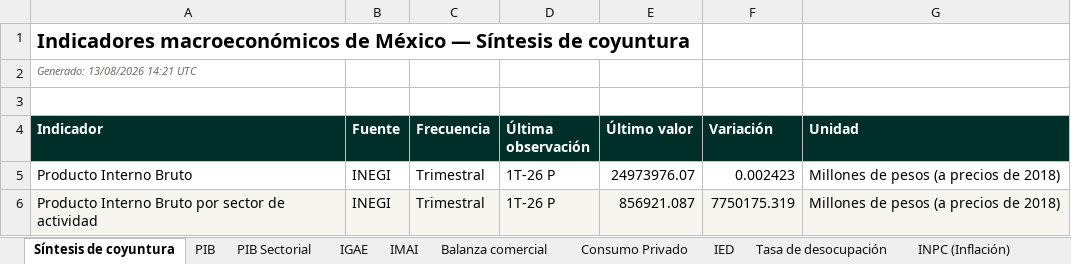
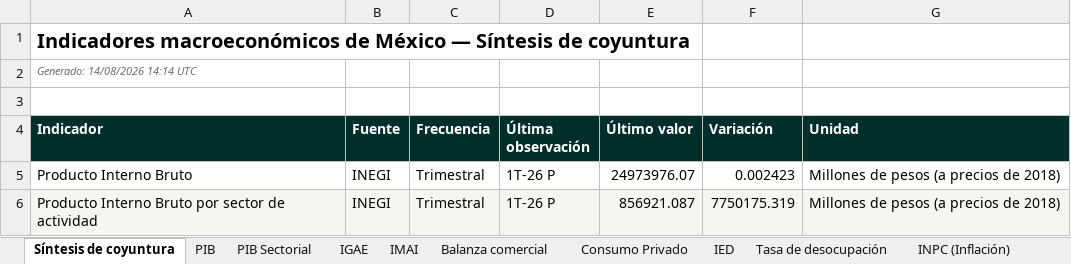
Before and after one commit to Miguelechave89/Indicadores_macroeconomicos_Mex, an Excel workbook: downloads/Indicadores_Macroeconomicos_Mexico_Actualizado.xlsx, sheet Síntesis de coyuntura, drawn as a sheet; only a part is shown; values as stored, in another font and other column widths than the file's, no borders; the diff names each change by its address in the sheet, - before the commit and + after, or states it on an @@ line.

```diff
--- a/downloads/Indicadores_Macroeconomicos_Mexico_Actualizado.xlsx (sheet Síntesis de coyuntura)
+++ b/downloads/Indicadores_Macroeconomicos_Mexico_Actualizado.xlsx (sheet Síntesis de coyuntura)
-A2 (Indicador): Generado: 13/08/2026 14:21 UTC
+A2 (Indicador): Generado: 14/08/2026 14:14 UTC
```
Also changed, not shown: sheet Control de actualizaciones, 6 other files.
